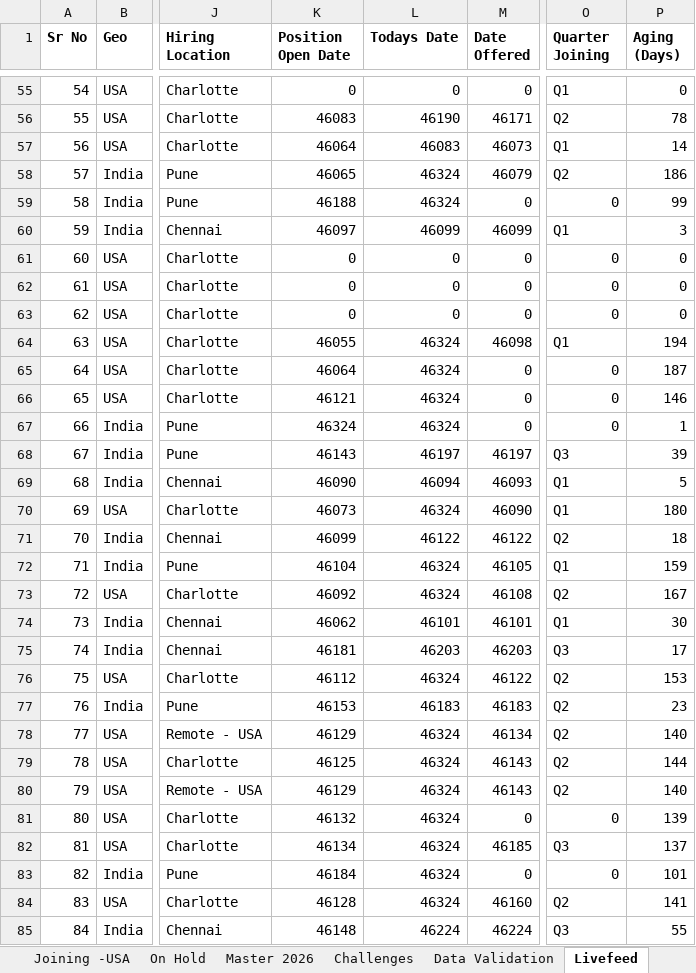
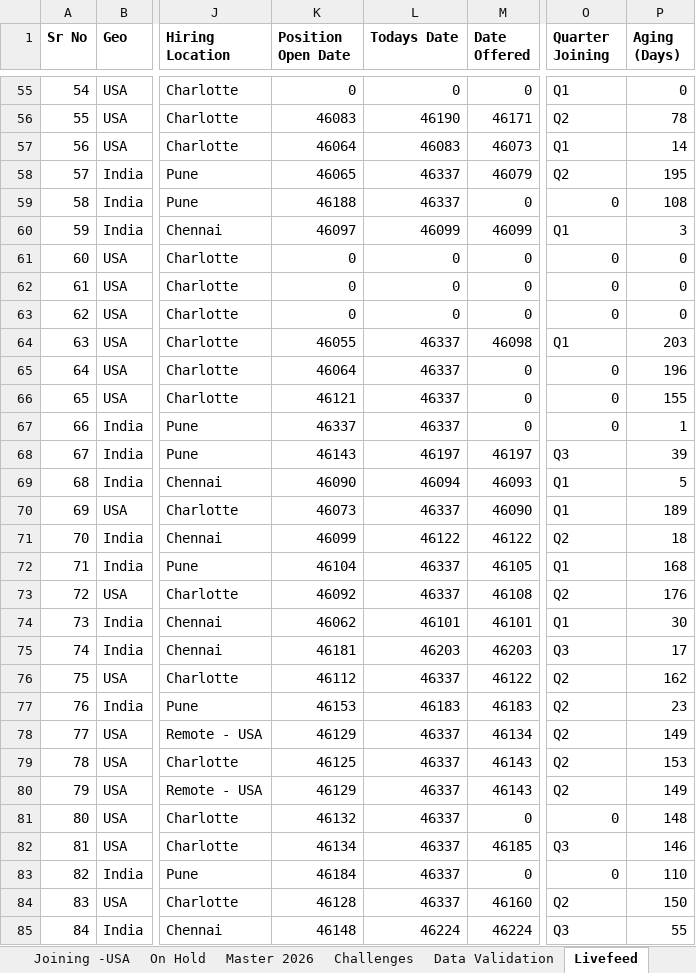
Before and after one commit to Bloodbeast38/Recruitment-Dashboard, an Excel workbook: Weekly Report Master File- 2026.xlsx, sheet Livefeed, drawn as a sheet; only a part is shown, gaps mark what is left out; values as stored, in another font and other column widths than the file's, no borders; table styles not drawn; the diff covers the shown part only; the diff names each change by its address in the sheet, - before the commit and + after, or states it on an @@ line.

```diff
--- a/Weekly Report Master File- 2026.xlsx (sheet Livefeed)
+++ b/Weekly Report Master File- 2026.xlsx (sheet Livefeed)
-L58:L59 (Todays Date): 46324
+L58:L59 (Todays Date): 46337
-P58 (Aging (Days)): 186
+P58 (Aging (Days)): 195
-P59 (Aging (Days)): 99
+P59 (Aging (Days)): 108
-L64:L67 (Todays Date): 46324
+L64:L67 (Todays Date): 46337
-P64 (Aging (Days)): 194
+P64 (Aging (Days)): 203
-P65 (Aging (Days)): 187
+P65 (Aging (Days)): 196
-P66 (Aging (Days)): 146
+P66 (Aging (Days)): 155
-K67 (Position Open Date): 46324
+K67 (Position Open Date): 46337
-L70 (Todays Date): 46324
+L70 (Todays Date): 46337
-P70 (Aging (Days)): 180
+P70 (Aging (Days)): 189
-L72:L73 (Todays Date): 46324
+L72:L73 (Todays Date): 46337
-P72 (Aging (Days)): 159
+P72 (Aging (Days)): 168
-P73 (Aging (Days)): 167
+P73 (Aging (Days)): 176
-L76 (Todays Date): 46324
+L76 (Todays Date): 46337
-P76 (Aging (Days)): 153
+P76 (Aging (Days)): 162
-L78:L84 (Todays Date): 46324
+L78:L84 (Todays Date): 46337
-P78 (Aging (Days)): 140
+P78 (Aging (Days)): 149
-P79 (Aging (Days)): 144
+P79 (Aging (Days)): 153
-P80 (Aging (Days)): 140
+P80 (Aging (Days)): 149
-P81 (Aging (Days)): 139
+P81 (Aging (Days)): 148
-P82 (Aging (Days)): 137
+P82 (Aging (Days)): 146
-P83 (Aging (Days)): 101
+P83 (Aging (Days)): 110
-P84 (Aging (Days)): 141
+P84 (Aging (Days)): 150
```
Also changed, not shown: 131 edited cells and cell formats elsewhere in this sheet, sheet Master 2026, sheet Dashboard, sheet Offers -INDIA, sheet Open Reqs - USA, sheet Joining -INDIA, sheet Summary, 1 more sheet, hidden cells, charts or pictures.
